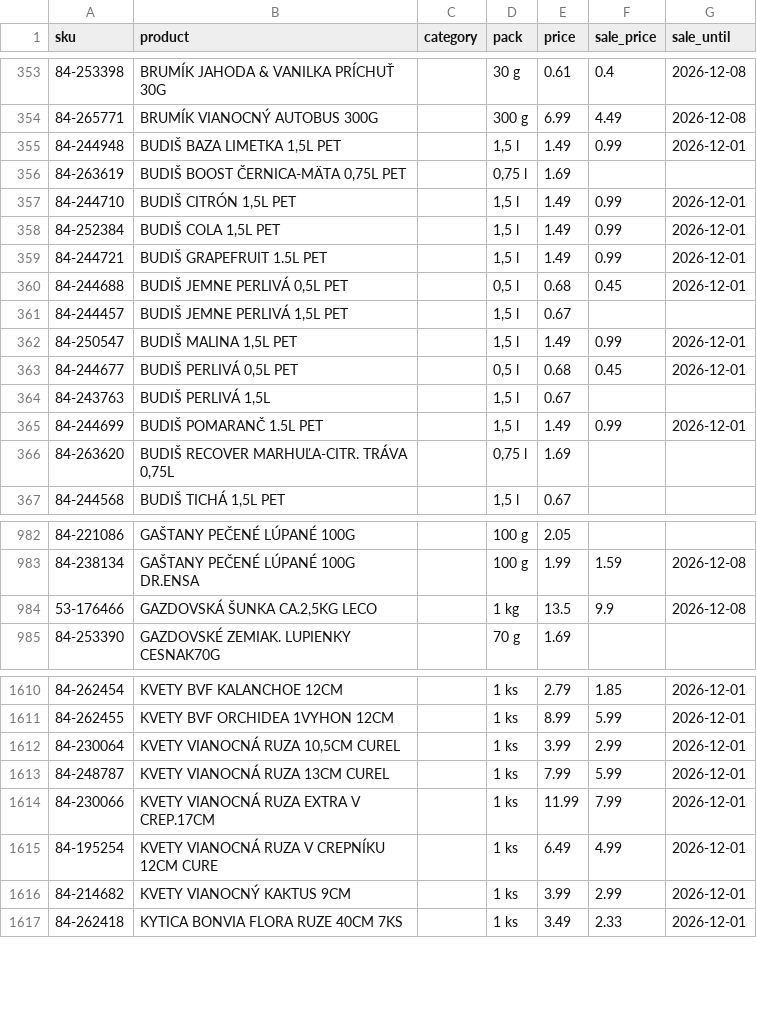
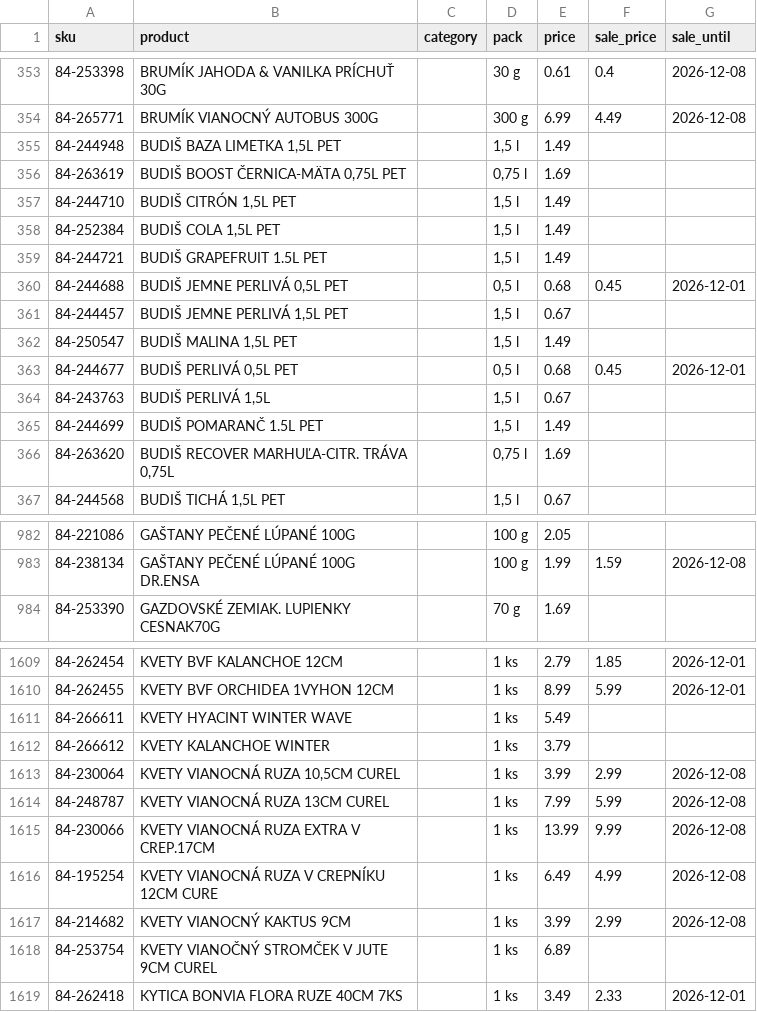
Before and after one commit to stromokocur5/receptio, a CSV file: content/katalog-billa.csv, drawn as a sheet; only a part is shown, gaps mark what is left out; the diff covers the shown part only.

```diff
--- a/content/katalog-billa.csv
+++ b/content/katalog-billa.csv
@@ -354,13 +354,13 @@ sku,product,category,pack,price,sale_price,sale_until
 84-265771,BRUMÍK VIANOCNÝ AUTOBUS 300G,,300 g,6.99,4.49,2026-12-08
-84-244948,"BUDIŠ BAZA LIMETKA 1,5L PET",,"1,5 l",1.49,0.99,2026-12-01
+84-244948,"BUDIŠ BAZA LIMETKA 1,5L PET",,"1,5 l",1.49,,
 84-263619,"BUDIŠ BOOST ČERNICA-MÄTA 0,75L PET",,"0,75 l",1.69,,
-84-244710,"BUDIŠ CITRÓN 1,5L PET",,"1,5 l",1.49,0.99,2026-12-01
-84-252384,"BUDIŠ COLA 1,5L PET",,"1,5 l",1.49,0.99,2026-12-01
-84-244721,BUDIŠ GRAPEFRUIT 1.5L PET,,"1,5 l",1.49,0.99,2026-12-01
+84-244710,"BUDIŠ CITRÓN 1,5L PET",,"1,5 l",1.49,,
+84-252384,"BUDIŠ COLA 1,5L PET",,"1,5 l",1.49,,
+84-244721,BUDIŠ GRAPEFRUIT 1.5L PET,,"1,5 l",1.49,,
 84-244688,"BUDIŠ JEMNE PERLIVÁ 0,5L PET",,"0,5 l",0.68,0.45,2026-12-01
 84-244457,"BUDIŠ JEMNE PERLIVÁ 1,5L PET",,"1,5 l",0.67,,
-84-250547,"BUDIŠ MALINA 1,5L PET",,"1,5 l",1.49,0.99,2026-12-01
+84-250547,"BUDIŠ MALINA 1,5L PET",,"1,5 l",1.49,,
 84-244677,"BUDIŠ PERLIVÁ 0,5L PET",,"0,5 l",0.68,0.45,2026-12-01
 84-243763,"BUDIŠ PERLIVÁ 1,5L",,"1,5 l",0.67,,
-84-244699,BUDIŠ POMARANČ 1.5L PET,,"1,5 l",1.49,0.99,2026-12-01
+84-244699,BUDIŠ POMARANČ 1.5L PET,,"1,5 l",1.49,,
 84-263620,"BUDIŠ RECOVER MARHUĽA-CITR. TRÁVA 0,75L",,"0,75 l",1.69,,
@@ -983,3 +983,2 @@ sku,product,category,pack,price,sale_price,sale_until
 84-238134,GAŠTANY PEČENÉ LÚPANÉ 100G DR.ENSA,,100 g,1.99,1.59,2026-12-08
-53-176466,"GAZDOVSKÁ ŠUNKA CA.2,5KG LECO",,1 kg,13.5,9.9,2026-12-08
 84-253390,GAZDOVSKÉ ZEMIAK. LUPIENKY CESNAK70G,,70 g,1.69,,
@@ -1611,7 +1610,10 @@ sku,product,category,pack,price,sale_price,sale_until
 84-262455,KVETY BVF ORCHIDEA 1VYHON 12CM,,1 ks,8.99,5.99,2026-12-01
-84-230064,"KVETY VIANOCNÁ RUZA 10,5CM CUREL",,1 ks,3.99,2.99,2026-12-01
-84-248787,KVETY VIANOCNÁ RUZA 13CM CUREL,,1 ks,7.99,5.99,2026-12-01
-84-230066,KVETY VIANOCNÁ RUZA EXTRA V CREP.17CM,,1 ks,11.99,7.99,2026-12-01
-84-195254,KVETY VIANOCNÁ RUZA V CREPNÍKU 12CM CURE,,1 ks,6.49,4.99,2026-12-01
-84-214682,KVETY VIANOCNÝ KAKTUS 9CM,,1 ks,3.99,2.99,2026-12-01
+84-266611,KVETY HYACINT WINTER WAVE,,1 ks,5.49,,
+84-266612,KVETY KALANCHOE WINTER,,1 ks,3.79,,
+84-230064,"KVETY VIANOCNÁ RUZA 10,5CM CUREL",,1 ks,3.99,2.99,2026-12-08
+84-248787,KVETY VIANOCNÁ RUZA 13CM CUREL,,1 ks,7.99,5.99,2026-12-08
+84-230066,KVETY VIANOCNÁ RUZA EXTRA V CREP.17CM,,1 ks,13.99,9.99,2026-12-08
+84-195254,KVETY VIANOCNÁ RUZA V CREPNÍKU 12CM CURE,,1 ks,6.49,4.99,2026-12-08
+84-214682,KVETY VIANOCNÝ KAKTUS 9CM,,1 ks,3.99,2.99,2026-12-08
+84-253754,KVETY VIANOČNÝ STROMČEK V JUTE 9CM CUREL,,1 ks,6.89,,
 84-262418,KYTICA BONVIA FLORA RUZE 40CM 7KS,,1 ks,3.49,2.33,2026-12-01
```
Also changed, not shown: 2 added rows, 1 removed row and 1 edited cell elsewhere in this file, content/katalog-kaufland.csv, content/katalog-kosik-sk.csv, 8 other files.
